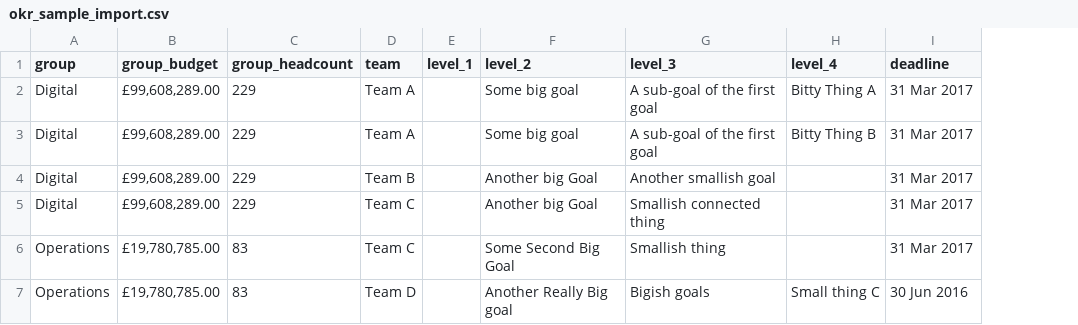
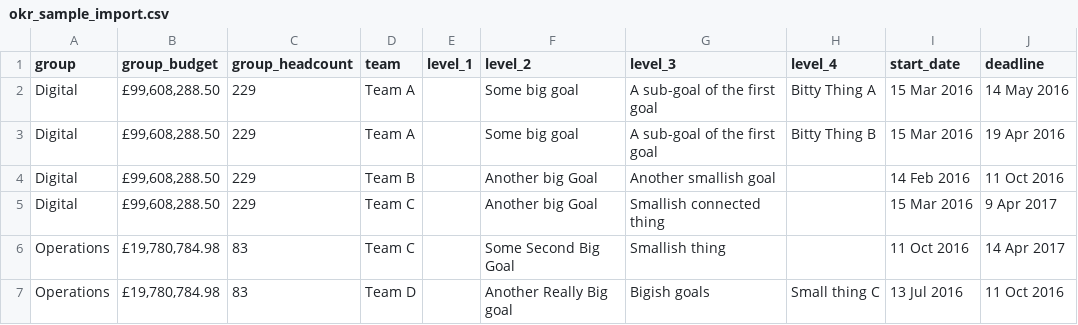
Before and after one commit to peterkappus/panoflex, a CSV file: okr_sample_import.csv, drawn as a sheet; addresses are those after the commit; the diff names each change by its address in the sheet, - before the commit and + after, or states it on an @@ line.

Commit message:
added start dates to sample goal csv, added earliest start and latest end date methods so goal start-end dates are based on child dates.

```diff
--- a/okr_sample_import.csv
+++ b/okr_sample_import.csv
+column I (start_date), rows 2-7: 15 Mar 2016 | 15 Mar 2016 | 14 Feb 2016 | 15 Mar 2016 | 11 Oct 2016 | 13 Jul 2016
-B2:B5 (group_budget): £99,608,289.00
+B2:B5 (group_budget): £99,608,288.50
-J2 (deadline): 31 Mar 2017
+J2 (deadline): 14 May 2016
-J3 (deadline): 31 Mar 2017
+J3 (deadline): 19 Apr 2016
-J4 (deadline): 31 Mar 2017
+J4 (deadline): 11 Oct 2016
-J5 (deadline): 31 Mar 2017
+J5 (deadline): 9 Apr 2017
-B6:B7 (group_budget): £19,780,785.00
+B6:B7 (group_budget): £19,780,784.98
-J6 (deadline): 31 Mar 2017
+J6 (deadline): 14 Apr 2017
-J7 (deadline): 30 Jun 2016
+J7 (deadline): 11 Oct 2016
```
Also changed, not shown: 2 other files.
